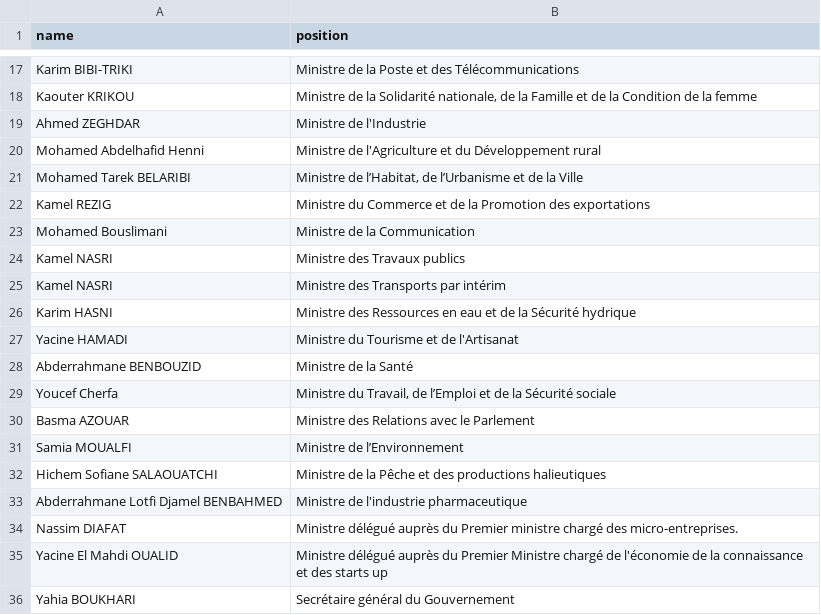
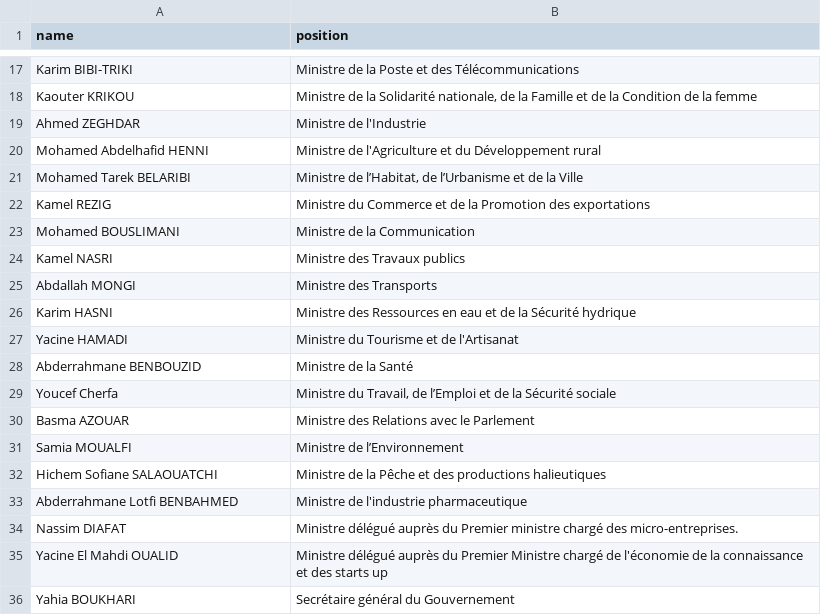
Before and after one commit to every-politician-scrapers/algeria-cabinet, a CSV file: sources/official/scraped.csv, drawn as a sheet; only a part is shown, gaps mark what is left out.

```diff
--- a/sources/official/scraped.csv
+++ b/sources/official/scraped.csv
@@ -19,8 +19,8 @@ Kaouter KRIKOU,"Ministre de la Solidarité nationale, de la Famille et de la Con
 Ahmed ZEGHDAR,Ministre de l'Industrie
-Mohamed Abdelhafid Henni,Ministre de l'Agriculture et du Développement rural
+Mohamed Abdelhafid HENNI,Ministre de l'Agriculture et du Développement rural
 Mohamed Tarek BELARIBI,"Ministre de l’Habitat, de l’Urbanisme et de la Ville"
 Kamel REZIG,Ministre du Commerce et de la Promotion des exportations
-Mohamed Bouslimani,Ministre de la Communication
+Mohamed BOUSLIMANI,Ministre de la Communication
 Kamel NASRI,Ministre des Travaux publics
-Kamel NASRI,Ministre des Transports par intérim
+Abdallah MONGI,Ministre des Transports
 Karim HASNI,Ministre des Ressources en eau et de la Sécurité hydrique
@@ -32,3 +32,3 @@ Samia MOUALFI,Ministre de l’Environnement
 Hichem Sofiane SALAOUATCHI,Ministre de la Pêche et des productions halieutiques
-Abderrahmane Lotfi Djamel BENBAHMED,Ministre de l'industrie pharmaceutique
+Abderrahmane Lotfi BENBAHMED,Ministre de l'industrie pharmaceutique
 Nassim DIAFAT,Ministre délégué auprès du Premier ministre chargé des micro-entreprises.
```
Also changed, not shown: sources/official/wikidata.csv, 1 other file.
